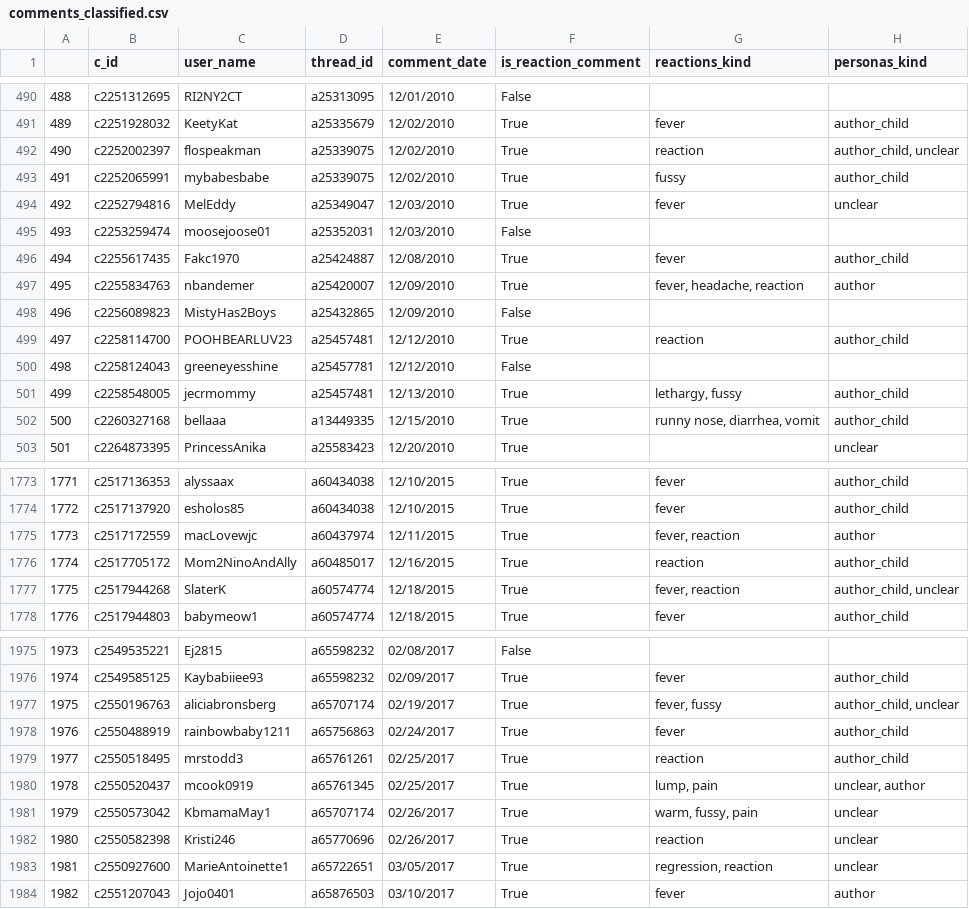
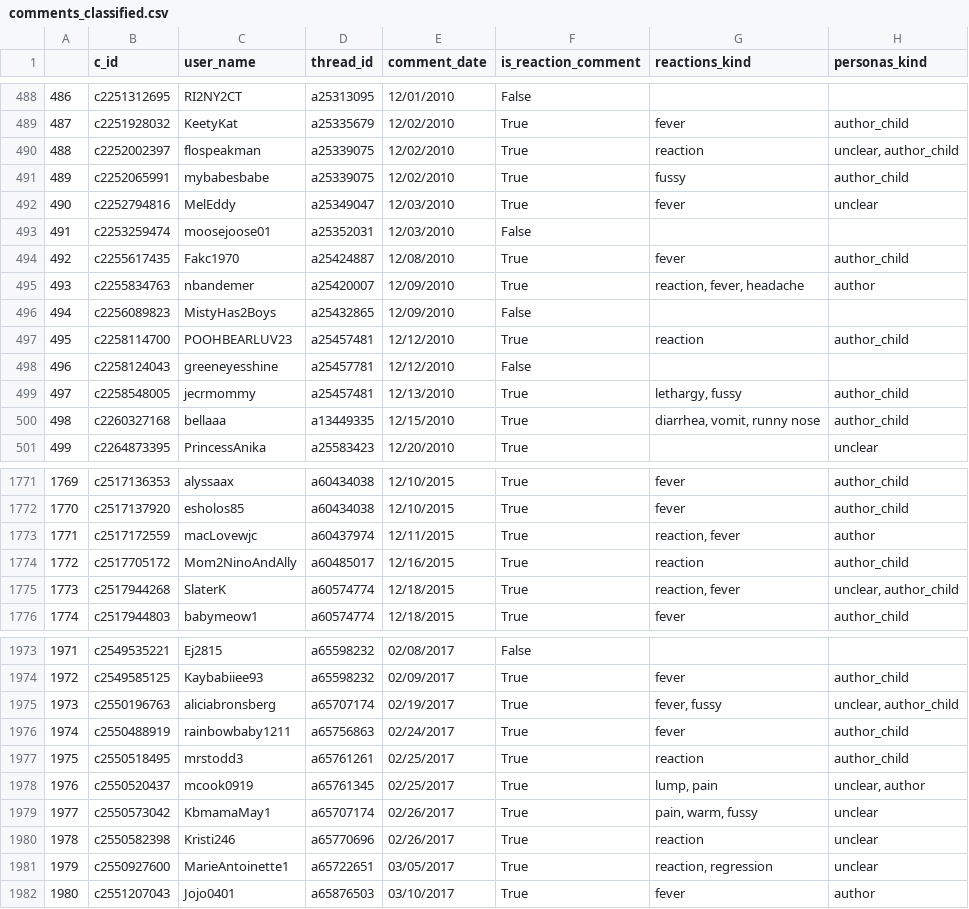
Before and after one commit to Loreb92/Extraction_pipelines_vaccine_hesitancy, a CSV file: output/Experiences_AEFI/comments_classified.csv, drawn as a sheet; only a part is shown, gaps mark what is left out; addresses are those after the commit; the diff covers the shown part only; the diff names each change by its address in the sheet, - before the commit and + after, or states it on an @@ line.

```diff
--- a/output/Experiences_AEFI/comments_classified.csv
+++ b/output/Experiences_AEFI/comments_classified.csv
@@ column A renumbered from row 52 down @@
-H490 (personas_kind): author_child, unclear
+H490 (personas_kind): unclear, author_child
-G495 (reactions_kind): fever, headache, reaction
+G495 (reactions_kind): reaction, fever, headache
-G500 (reactions_kind): runny nose, diarrhea, vomit
+G500 (reactions_kind): diarrhea, vomit, runny nose
-G1773 (reactions_kind): fever, reaction
+G1773 (reactions_kind): reaction, fever
-G1775 (reactions_kind): fever, reaction
+G1775 (reactions_kind): reaction, fever
-H1775 (personas_kind): author_child, unclear
+H1775 (personas_kind): unclear, author_child
-H1975 (personas_kind): author_child, unclear
+H1975 (personas_kind): unclear, author_child
-G1979 (reactions_kind): warm, fussy, pain
+G1979 (reactions_kind): pain, warm, fussy
-G1981 (reactions_kind): regression, reaction
+G1981 (reactions_kind): reaction, regression
```
Also changed, not shown: 2 removed rows and 113 edited cells elsewhere in this file, 8 other files.
